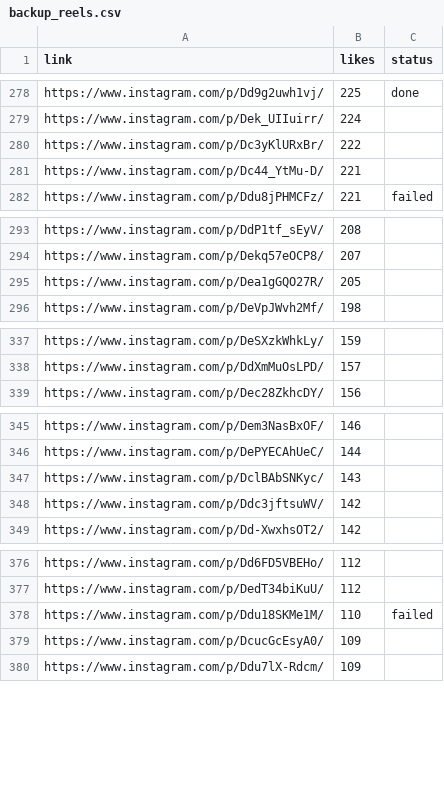
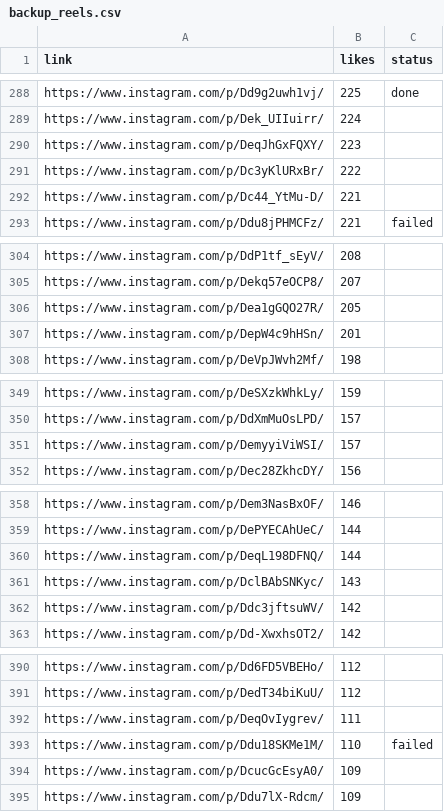
Before and after one commit to rjydly/feedity.tv, a CSV file: backup_reels.csv, drawn as a sheet; only a part is shown, gaps mark what is left out; the diff covers the shown part only.

```diff
--- a/backup_reels.csv
+++ b/backup_reels.csv
@@ -279,2 +289,3 @@ https://www.instagram.com/p/Dd9g2uwh1vj/,225,done
 https://www.instagram.com/p/Dek_UIIuirr/,224,
+https://www.instagram.com/p/DeqJhGxFQXY/,223,
 https://www.instagram.com/p/Dc3yKlURxBr/,222,
@@ -295,2 +306,3 @@ https://www.instagram.com/p/Dekq57eOCP8/,207,
 https://www.instagram.com/p/Dea1gGQO27R/,205,
+https://www.instagram.com/p/DepW4c9hHSn/,201,
 https://www.instagram.com/p/DeVpJWvh2Mf/,198,
@@ -338,2 +350,3 @@ https://www.instagram.com/p/DeSXzkWhkLy/,159,
 https://www.instagram.com/p/DdXmMuOsLPD/,157,
+https://www.instagram.com/p/DemyyiViWSI/,157,
 https://www.instagram.com/p/Dec28ZkhcDY/,156,
@@ -346,2 +359,3 @@ https://www.instagram.com/p/Dem3NasBxOF/,146,
 https://www.instagram.com/p/DePYECAhUeC/,144,
+https://www.instagram.com/p/DeqL198DFNQ/,144,
 https://www.instagram.com/p/DclBAbSNKyc/,143,
@@ -377,2 +391,3 @@ https://www.instagram.com/p/Dd6FD5VBEHo/,112,
 https://www.instagram.com/p/DedT34biKuU/,112,
+https://www.instagram.com/p/DeqOvIygrev/,111,
 https://www.instagram.com/p/Ddu18SKMe1M/,110,failed
```
Also changed, not shown: 15 added rows elsewhere in this file, 1 other file.
